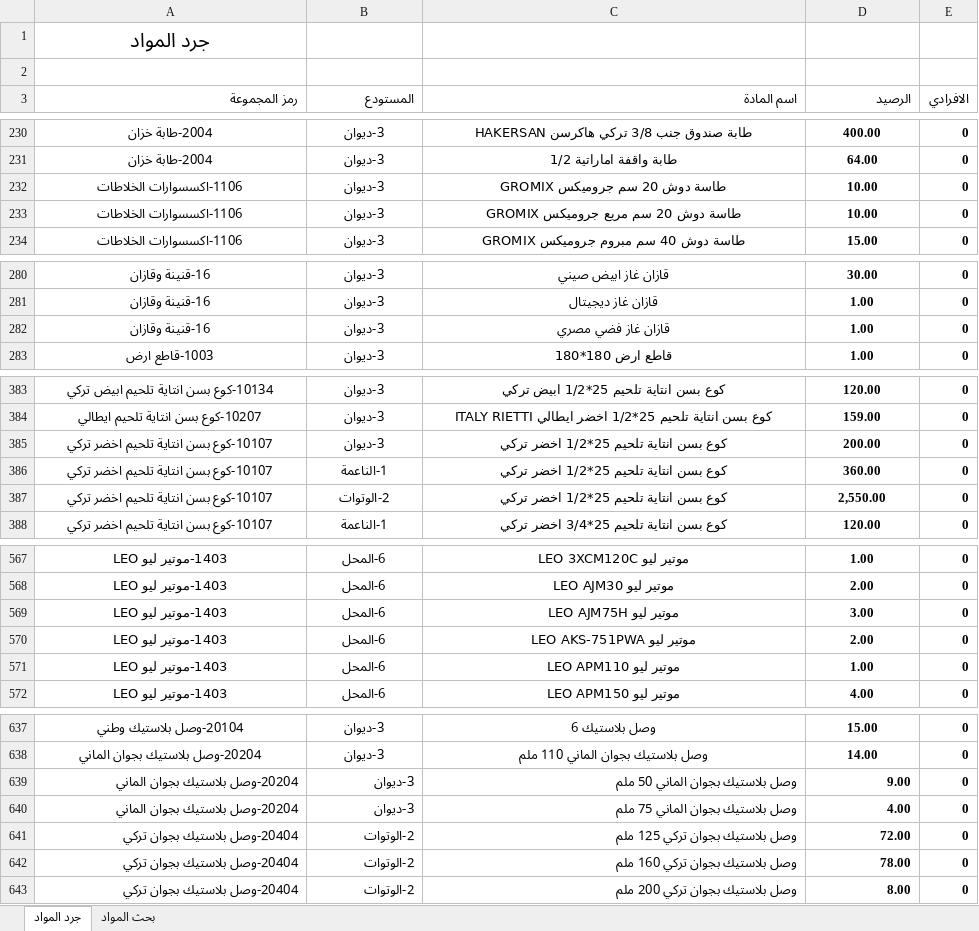
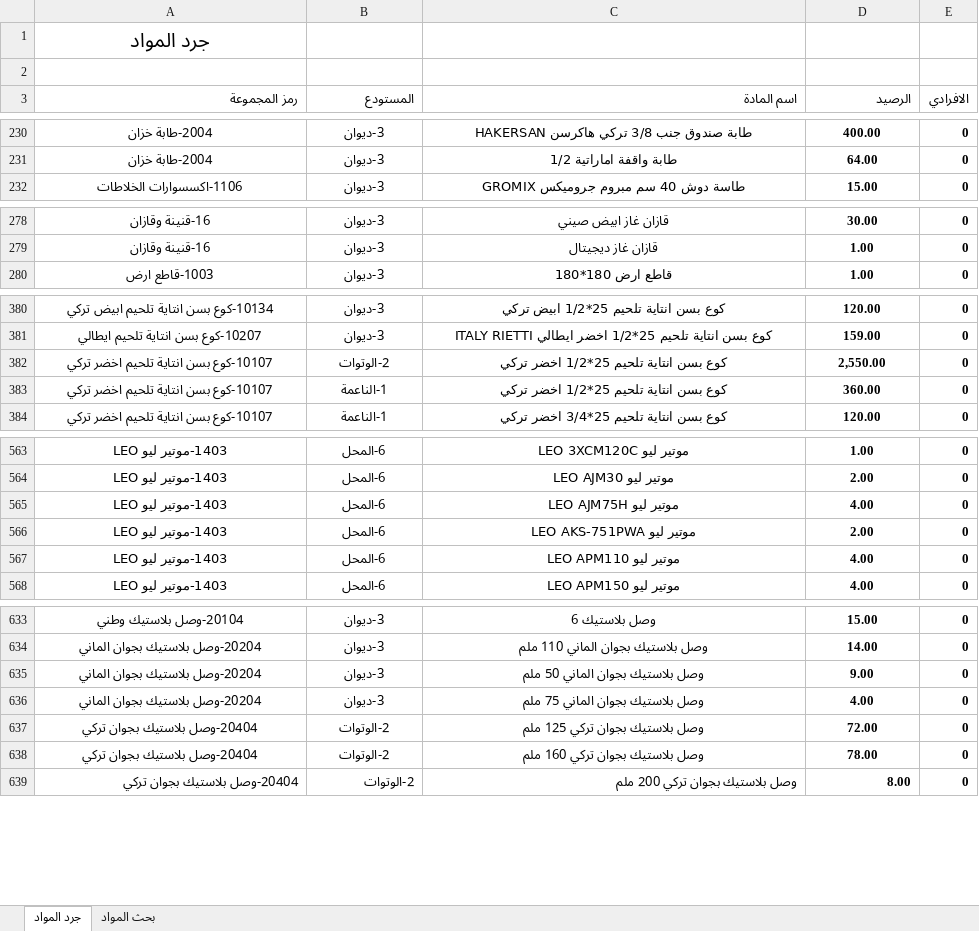
Before and after one commit to dabbousbasta/Dabbous-Al-Basta, an Excel workbook: جرد المواد.xlsx, sheet جرد المواد, drawn as a sheet; only a part is shown, gaps mark what is left out; values as stored, in another font and other column widths than the file's, no borders; removed rows and columns are numbered as before the commit, all else as after; the diff covers the shown part only; the diff names each change by its address in the sheet, - before the commit and + after, or states it on an @@ line.

Commit message:
Update inventory Excel file

```diff
--- a/جرد المواد.xlsx (sheet جرد المواد)
+++ b/جرد المواد.xlsx (sheet جرد المواد)
-row 232: 1106-اكسسوارات الخلاطات | 3-ديوان | طاسة دوش 20 سم جروميكس GROMIX | 10.00 | 0
-row 233: 1106-اكسسوارات الخلاطات | 3-ديوان | طاسة دوش 20 سم مربع جروميكس GROMIX | 10.00 | 0
-row 282: 16-قنينة وقازان | 3-ديوان | قازان غاز فضي مصري | 1.00 | 0
-B382 (المستودع): 3-ديوان
+B382 (المستودع): 2-الوتوات
-D382 (الرصيد): 200.00
+D382 (الرصيد): 2,550.00
-row 387: 10107-كوع بسن انتاية تلحيم اخضر تركي | 2-الوتوات | كوع بسن انتاية تلحيم 25*1/2 اخضر تركي | 2,550.00 | 0
-D565 (الرصيد): 3.00
+D565 (الرصيد): 4.00
-D567 (الرصيد): 1.00
+D567 (الرصيد): 4.00
-A635:D638 alignment: right
+A635:D638 alignment: center
```
Also changed, not shown: 26 moved rows and 4 edited cells elsewhere in this sheet, formulas that keep their value.
